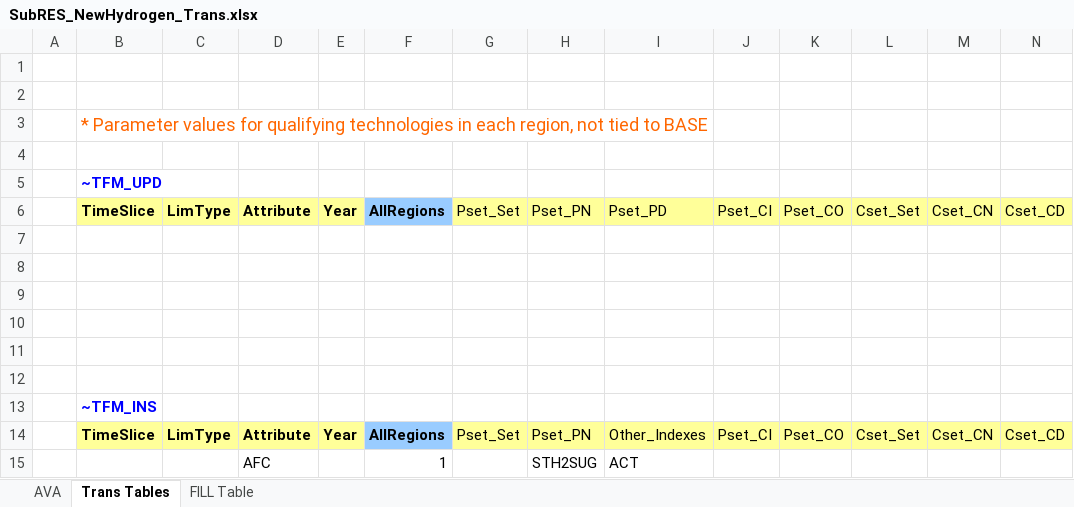
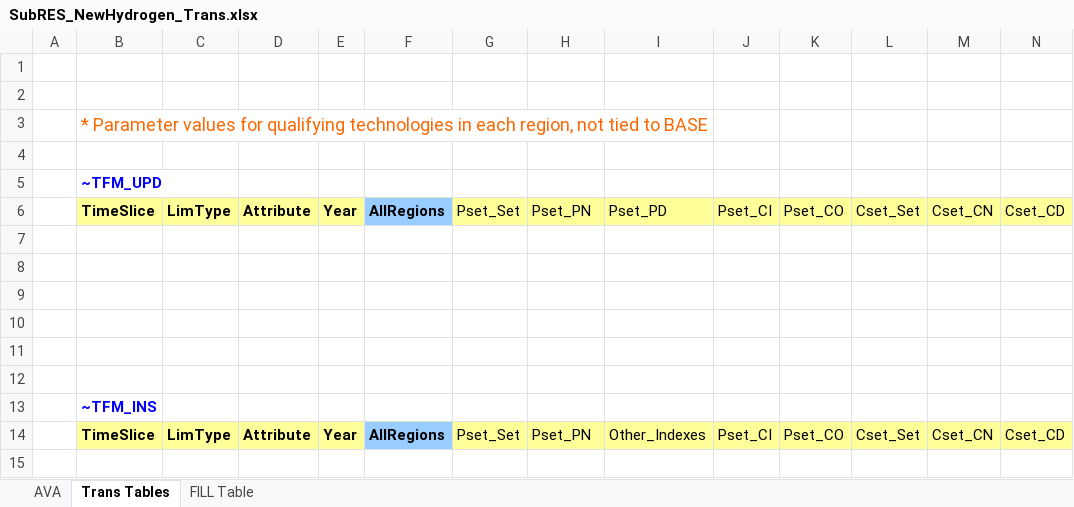
Before and after one commit to MMobir/test2, an Excel workbook: SubRes_Tmpl/SubRES_NewHydrogen_Trans.xlsx, sheet Trans Tables, drawn as a sheet; values as stored, in another font and other column widths than the file's, no borders; the diff names each change by its address in the sheet, - before the commit and + after, or states it on an @@ line.

```diff
--- a/SubRes_Tmpl/SubRES_NewHydrogen_Trans.xlsx (sheet Trans Tables)
+++ b/SubRes_Tmpl/SubRES_NewHydrogen_Trans.xlsx (sheet Trans Tables)
-row 15:  |  |  | AFC |  | 1 |  | STH2SUG | ACT
```
Also changed, not shown: SuppXLS/Scen_BaseEXTRA.xlsx, SuppXLS/Scen_NewPlants_O-MCosts.xlsx, 12 other files.
